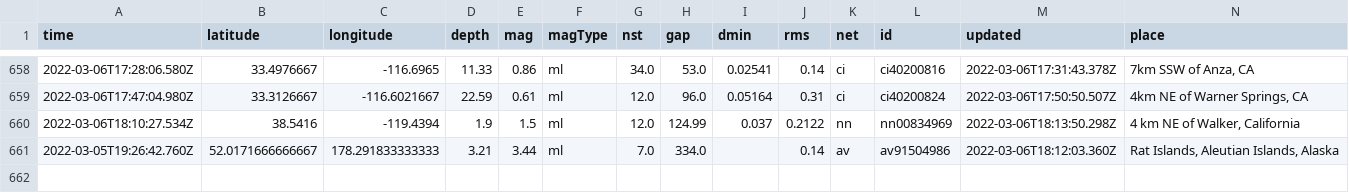
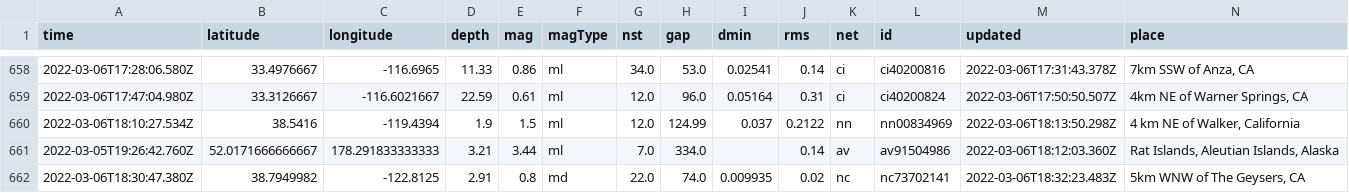
Before and after one commit to johnstont05/nicar22-github-actions, a CSV file: usgs_main.csv, drawn as a sheet; only a part is shown, gaps mark what is left out; rows hold the shown columns only; the diff names each change by its address in the sheet, - before the commit and + after, or states it on an @@ line.

```diff
--- a/usgs_main.csv
+++ b/usgs_main.csv
+row 662: 2022-03-06T18:30:47.380Z | 38.7949982 | -122.8125 | 2.91 | 0.8 | md | 22.0 | 74.0 | 0.009935 | 0.02 | nc | nc73702141 | 2022-03-06T18:32:23.483Z | 5km WNW of The Geysers, CA
```
Also changed, not shown: usgs_current.csv.
